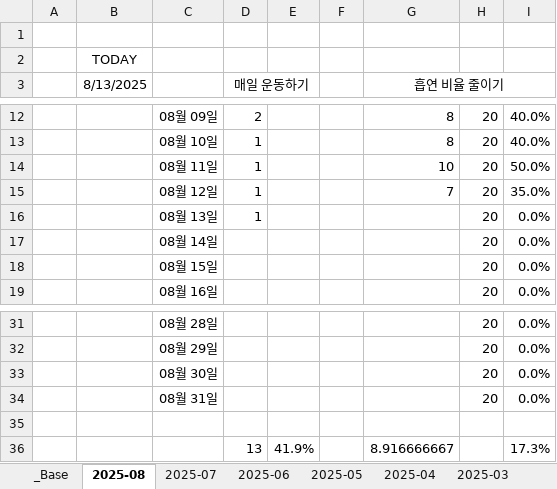
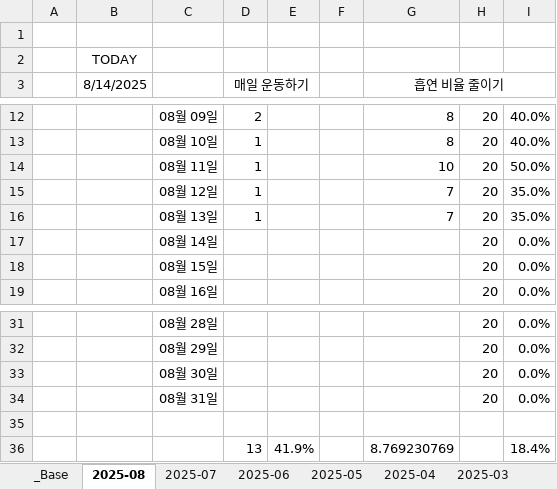
Before and after one commit to jcseo1028/jcseo1028.github.io, an Excel workbook: _qDailyReport/_check_System.xlsx, sheet 2025-08, drawn as a sheet; only a part is shown, gaps mark what is left out; values as stored, in another font and other column widths than the file's, no borders; conditional formats not drawn; the diff names each change by its address in the sheet, - before the commit and + after, or states it on an @@ line.

```diff
--- a/_qDailyReport/_check_System.xlsx (sheet 2025-08)
+++ b/_qDailyReport/_check_System.xlsx (sheet 2025-08)
-B3: 8/13/2025
+B3: 8/14/2025
-G16 (흡연 비율 줄이기): (empty)
+G16 (흡연 비율 줄이기): 7
-I16: 0.0%
+I16: 35.0%
-G36 (흡연 비율 줄이기): 8.916666667
+G36 (흡연 비율 줄이기): 8.769230769
-I36: 17.3%
+I36: 18.4%
```
Also changed, not shown: sheet 2025-04, sheet 2025-06, sheet 2025-05, sheet 2025-07, sheet _Base, charts or pictures, 1 other file.
